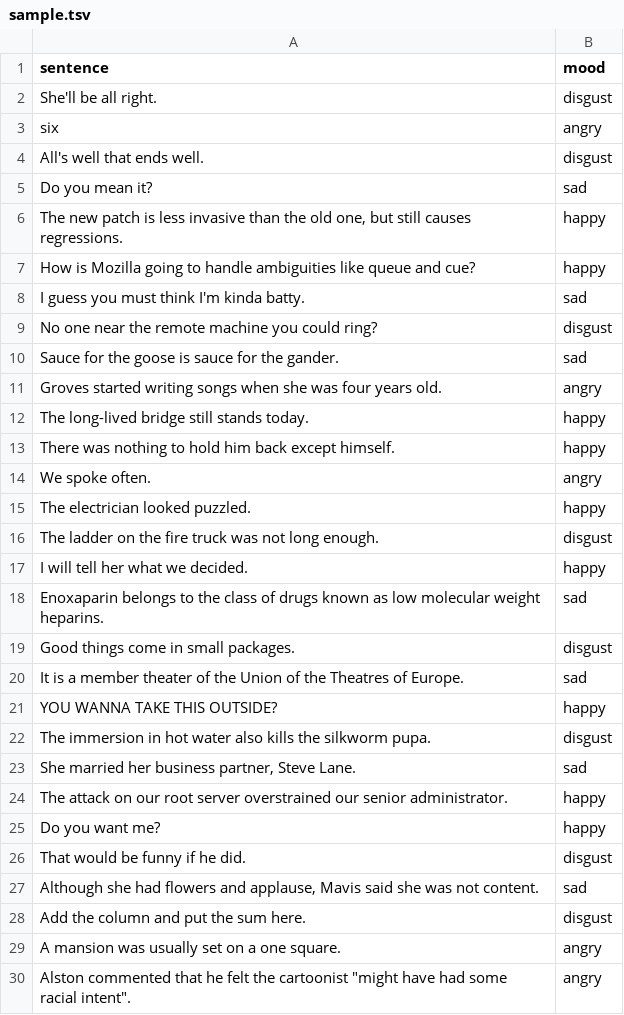
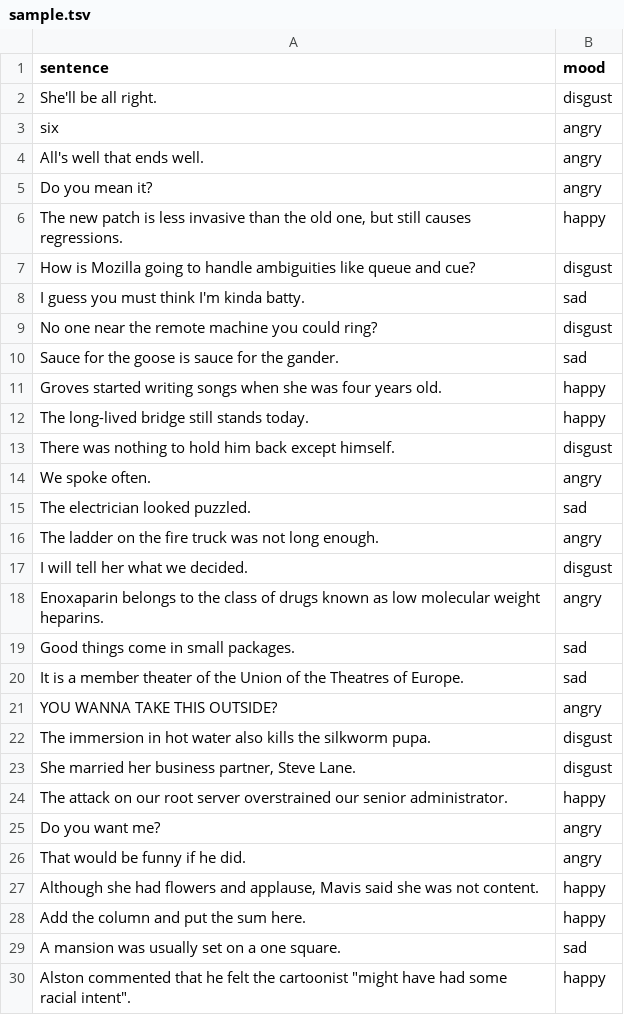
Before and after one commit to openempathic/EMNS-DCT, a TSV file: src/data/sample.tsv, drawn as a sheet; only a part is shown; the diff covers the shown part only.

```diff
--- a/src/data/sample.tsv
+++ b/src/data/sample.tsv
@@ -3,6 +3,6 @@ She'll be all right.	disgust
 six	angry
-All's well that ends well.	disgust
-Do you mean it?	sad
+All's well that ends well.	angry
+Do you mean it?	angry
 The new patch is less invasive than the old one, but still causes regressions.	happy
-How is Mozilla going to handle ambiguities like queue and cue?	happy
+How is Mozilla going to handle ambiguities like queue and cue?	disgust
 I guess you must think I'm kinda batty.	sad
@@ -10,21 +10,21 @@ No one near the remote machine you could ring?	disgust
 Sauce for the goose is sauce for the gander.	sad
-Groves started writing songs when she was four years old.	angry
+Groves started writing songs when she was four years old.	happy
 The long-lived bridge still stands today.	happy
-There was nothing to hold him back except himself.	happy
+There was nothing to hold him back except himself.	disgust
 We spoke often.	angry
-The electrician looked puzzled.	happy
-The ladder on the fire truck was not long enough.	disgust
-I will tell her what we decided.	happy
-Enoxaparin belongs to the class of drugs known as low molecular weight heparins.	sad
-Good things come in small packages.	disgust
+The electrician looked puzzled.	sad
+The ladder on the fire truck was not long enough.	angry
+I will tell her what we decided.	disgust
+Enoxaparin belongs to the class of drugs known as low molecular weight heparins.	angry
+Good things come in small packages.	sad
 It is a member theater of the Union of the Theatres of Europe.	sad
-YOU WANNA TAKE THIS OUTSIDE?	happy
+YOU WANNA TAKE THIS OUTSIDE?	angry
 The immersion in hot water also kills the silkworm pupa.	disgust
-She married her business partner, Steve Lane.	sad
+She married her business partner, Steve Lane.	disgust
 The attack on our root server overstrained our senior administrator.	happy
-Do you want me?	happy
-That would be funny if he did.	disgust
-Although she had flowers and applause, Mavis said she was not content.	sad
-Add the column and put the sum here.	disgust
-A mansion was usually set on a one square.	angry
-"Alston commented that he felt the cartoonist ""might have had some racial intent""."	angry
+Do you want me?	angry
+That would be funny if he did.	angry
+Although she had flowers and applause, Mavis said she was not content.	happy
+Add the column and put the sum here.	happy
+A mansion was usually set on a one square.	sad
+"Alston commented that he felt the cartoonist ""might have had some racial intent""."	happy
```
Also changed, not shown: 14 edited cells elsewhere in this file, 11 other files.
